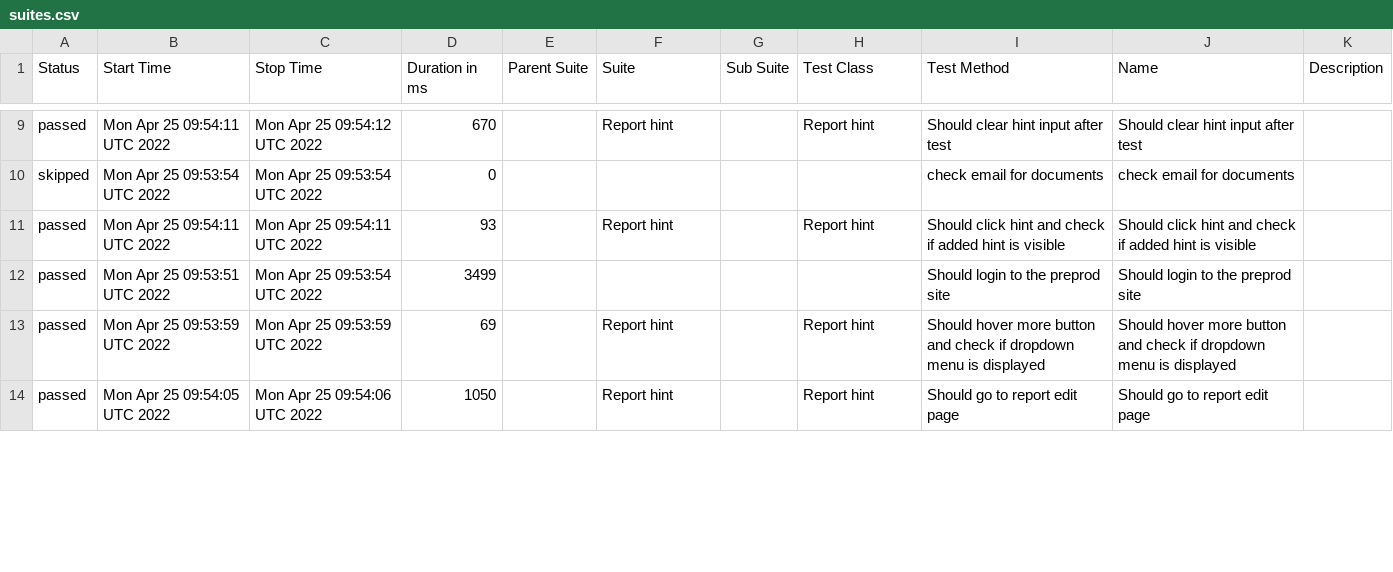
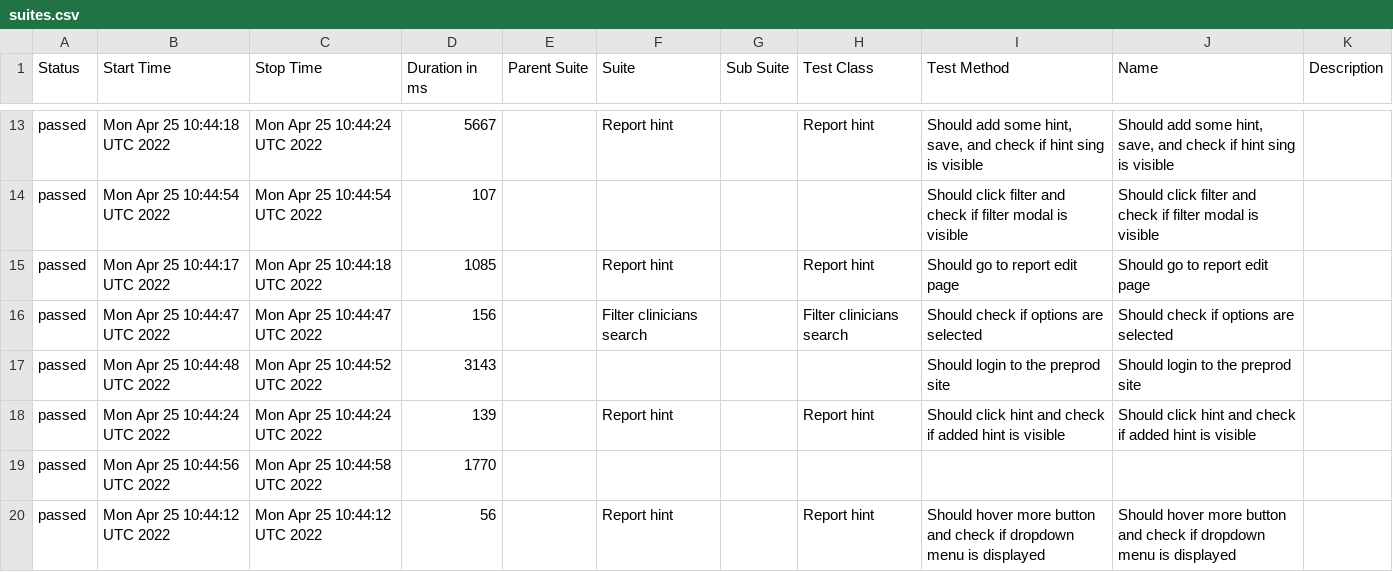
Before and after one commit to Resilience-Lab/allure, a CSV file: data/suites.csv, drawn as a sheet; only a part is shown, gaps mark what is left out; the diff covers the shown part only.

```diff
--- a/data/suites.csv
+++ b/data/suites.csv
@@ -9,6 +13,8 @@
-"passed","Mon Apr 25 09:54:11 UTC 2022","Mon Apr 25 09:54:12 UTC 2022","670","","Report hint","","Report hint","Should clear hint input after test","Should clear hint input after test",""
-"skipped","Mon Apr 25 09:53:54 UTC 2022","Mon Apr 25 09:53:54 UTC 2022","0","","","","","check email for documents","check email for documents",""
-"passed","Mon Apr 25 09:54:11 UTC 2022","Mon Apr 25 09:54:11 UTC 2022","93","","Report hint","","Report hint","Should click hint and check if added hint is visible","Should click hint and check if added hint is visible",""
-"passed","Mon Apr 25 09:53:51 UTC 2022","Mon Apr 25 09:53:54 UTC 2022","3499","","","","","Should login to the preprod site","Should login to the preprod site",""
-"passed","Mon Apr 25 09:53:59 UTC 2022","Mon Apr 25 09:53:59 UTC 2022","69","","Report hint","","Report hint","Should hover more button and check if dropdown menu is displayed","Should hover more button and check if dropdown menu is displayed",""
-"passed","Mon Apr 25 09:54:05 UTC 2022","Mon Apr 25 09:54:06 UTC 2022","1050","","Report hint","","Report hint","Should go to report edit page","Should go to report edit page",""
+"passed","Mon Apr 25 10:44:18 UTC 2022","Mon Apr 25 10:44:24 UTC 2022","5667","","Report hint","","Report hint","Should add some hint, save, and check if hint sing is visible","Should add some hint, save, and check if hint sing is visible",""
+"passed","Mon Apr 25 10:44:54 UTC 2022","Mon Apr 25 10:44:54 UTC 2022","107","","","","","Should click filter and check if filter modal is visible","Should click filter and check if filter modal is visible",""
+"passed","Mon Apr 25 10:44:17 UTC 2022","Mon Apr 25 10:44:18 UTC 2022","1085","","Report hint","","Report hint","Should go to report edit page","Should go to report edit page",""
+"passed","Mon Apr 25 10:44:47 UTC 2022","Mon Apr 25 10:44:47 UTC 2022","156","","Filter clinicians search","","Filter clinicians search","Should check if options are selected","Should check if options are selected",""
+"passed","Mon Apr 25 10:44:48 UTC 2022","Mon Apr 25 10:44:52 UTC 2022","3143","","","","","Should login to the preprod site","Should login to the preprod site",""
+"passed","Mon Apr 25 10:44:24 UTC 2022","Mon Apr 25 10:44:24 UTC 2022","139","","Report hint","","Report hint","Should click hint and check if added hint is visible","Should click hint and check if added hint is visible",""
+"passed","Mon Apr 25 10:44:56 UTC 2022","Mon Apr 25 10:44:58 UTC 2022","1770","","","","","","",""
+"passed","Mon Apr 25 10:44:12 UTC 2022","Mon Apr 25 10:44:12 UTC 2022","56","","Report hint","","Report hint","Should hover more button and check if dropdown menu is displayed","Should hover more button and check if dropdown menu is displayed",""
```
Also changed, not shown: 8 added rows, 4 removed rows and 33 edited cells elsewhere in this file, 47 other files.
